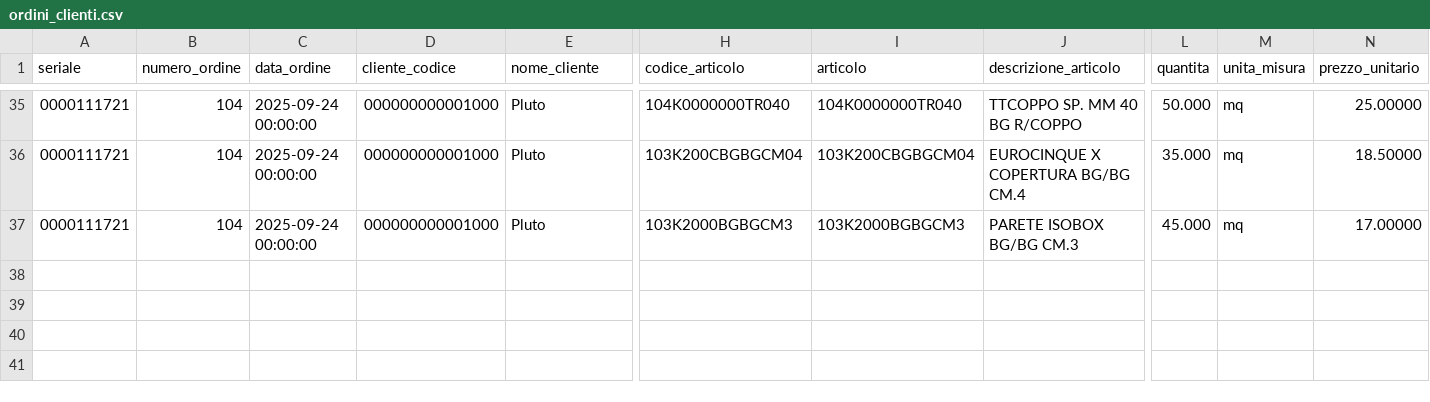
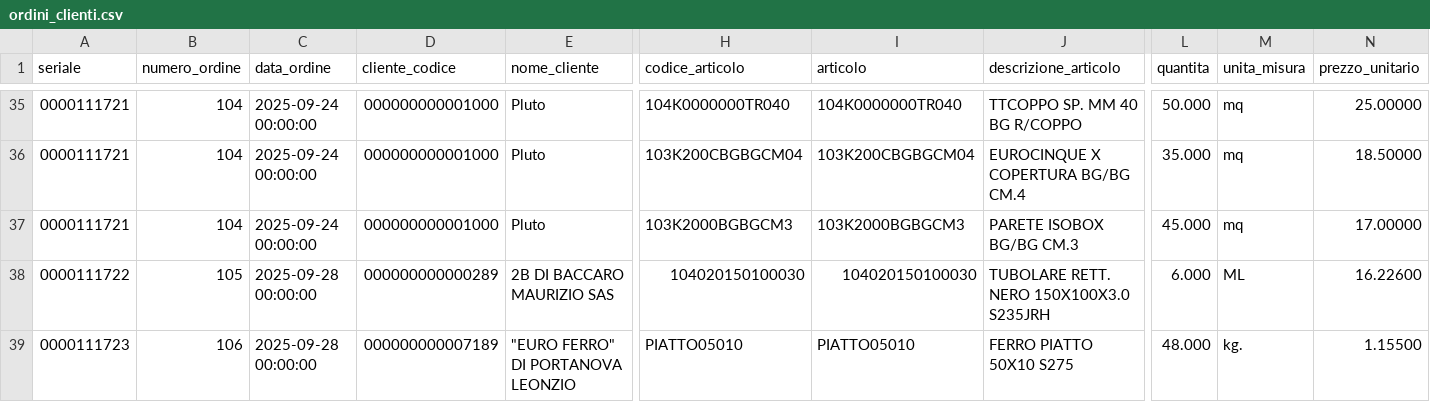
Before and after one commit to LesPaul997/giorza_ultimate, a CSV file: ordini_clienti.csv, drawn as a sheet; only a part is shown, gaps mark what is left out; rows hold the shown columns only; the diff names each change by its address in the sheet, - before the commit and + after, or states it on an @@ line.

```diff
--- a/ordini_clienti.csv
+++ b/ordini_clienti.csv
+row 38: 0000111722 | 105 | 2025-09-28 00:00:00 | 000000000000289 | 2B DI BACCARO MAURIZIO SAS | 104020150100030 | 104020150100030 | TUBOLARE RETT. NERO 150X100X3.0 S235JRH | 6.000 | ML | 16.22600
+row 39: 0000111723 | 106 | 2025-09-28 00:00:00 | 000000000007189 | "EURO FERRO" DI PORTANOVA LEONZIO | PIATTO05010 | PIATTO05010 | FERRO PIATTO 50X10 S275 | 48.000 | kg. | 1.15500
```
Also changed, not shown: magazzino.csv, 1 other file.
